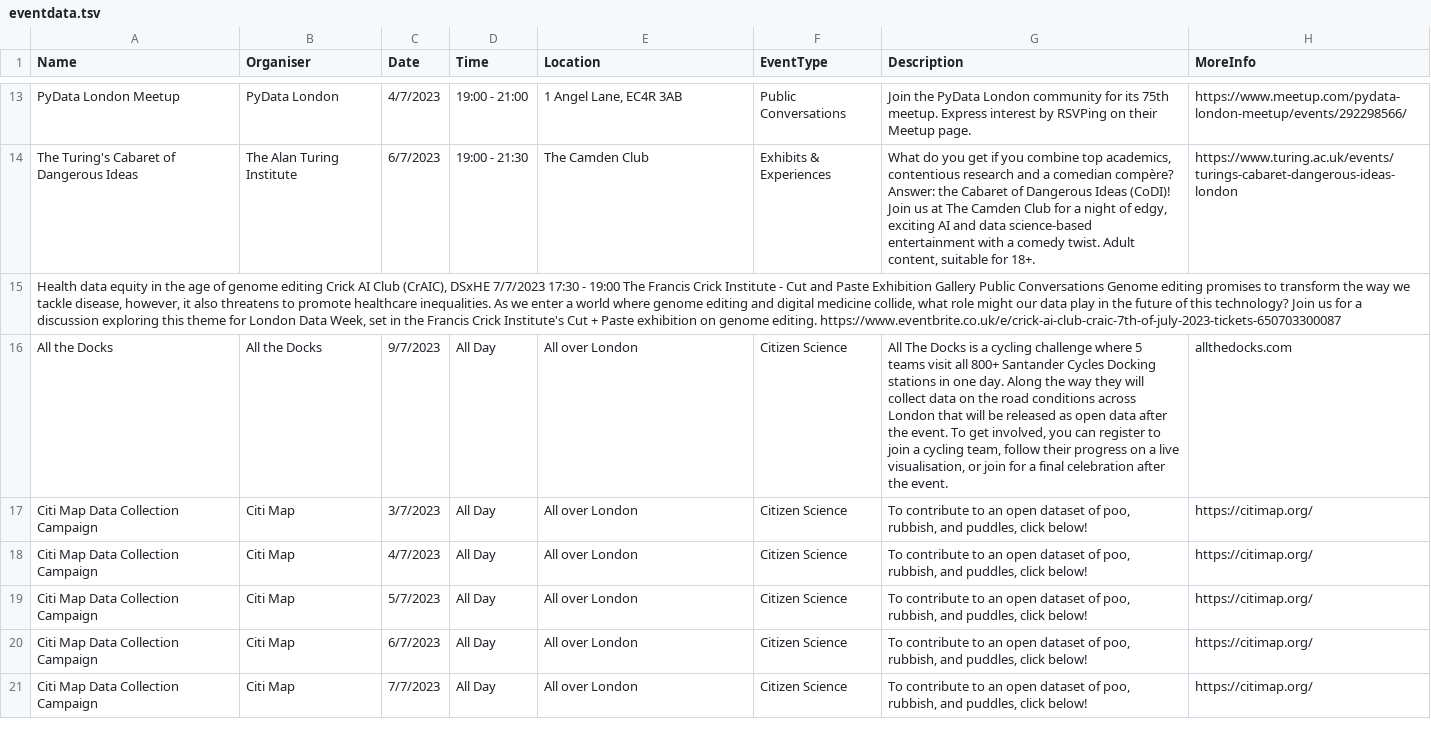
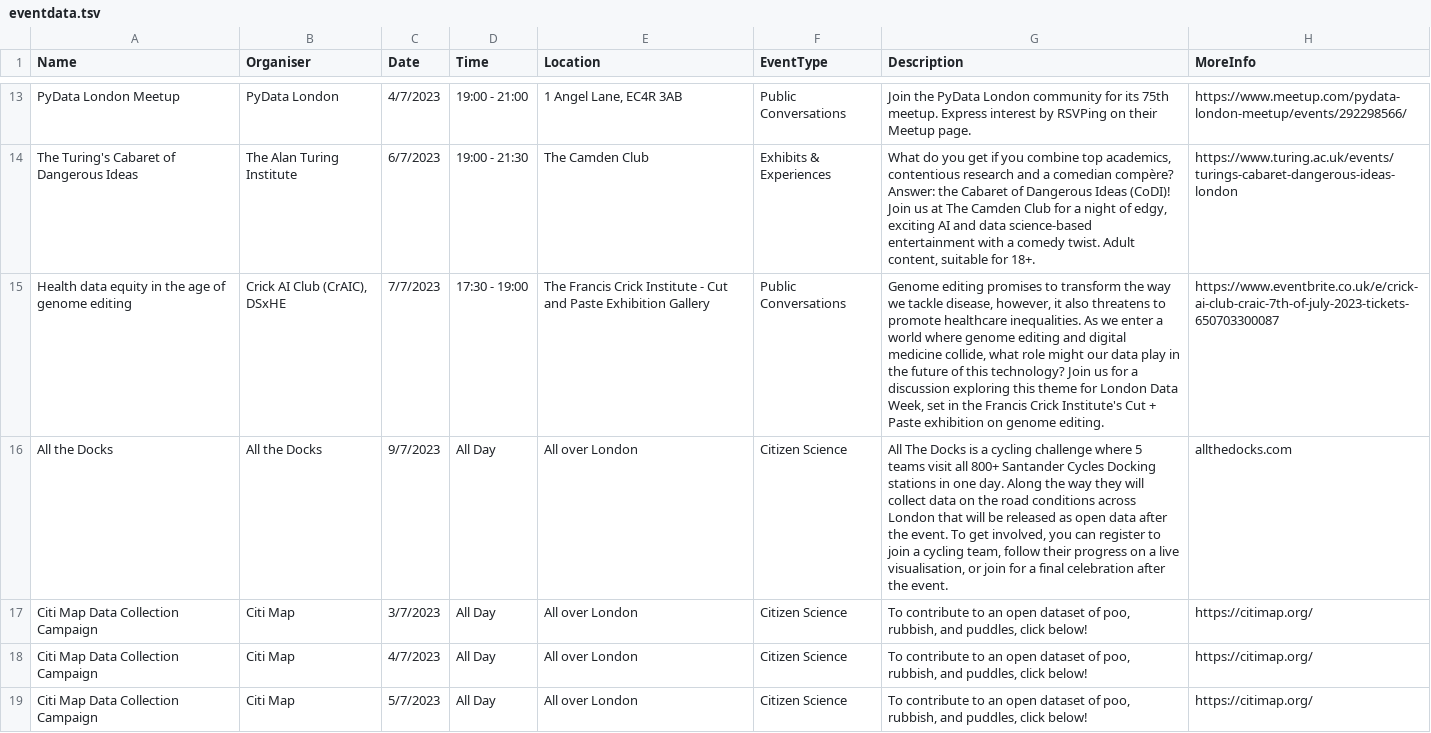
Before and after one commit to londondataweek/ldw23, a TSV file: public/ADDEVENTDATA/eventdata.tsv, drawn as a sheet; only a part is shown, gaps mark what is left out; the shorter side is filled out with more unchanged rows; removed rows and columns are numbered as before the commit, all else as after; the diff names each change by its address in the sheet, - before the commit and + after, or states it on an @@ line.

Commit message:
Update eventdata.tsv

```diff
--- a/public/ADDEVENTDATA/eventdata.tsv
+++ b/public/ADDEVENTDATA/eventdata.tsv
-row 15: Health data equity in the age of genome editing Crick AI Club (CrAIC), DSxHE 7/7/2023 17:30 - 19:00 The Francis Crick Institute - Cut and Paste Exhibition Gallery Public Conversations Genome editing promises to transform the way we tackle disease, however, it also threatens to promote healthcare inequalities. As we enter a world where genome editing and digital medicine collide, what role might our data play in the future of this technology? Join us for a discussion exploring this theme for London Data Week, set in the Francis Crick Institute's Cut + Paste exhibition on genome editing. https://www.eventbrite.co.uk/e/crick-ai-club-craic-7th-of-july-2023-tickets-650703300087
+row 15: Health data equity in the age of genome editing | Crick AI Club (CrAIC), DSxHE | 7/7/2023 | 17:30 - 19:00 | The Francis Crick Institute - Cut and Paste Exhibition Gallery | Public Conversations | Genome editing promises to transform the way we tackle disease, however, it also threatens to promote healthcare inequalities. As we enter a world where genome editing and digital medicine collide, what role might our data play in the future of this technology? Join us for a discussion exploring this theme for London Data Week, set in the Francis Crick Institute's Cut + Paste exhibition on genome editing. | https://www.eventbrite.co.uk/e/crick-ai-club-craic-7th-of-july-2023-tickets-650703300087
```
